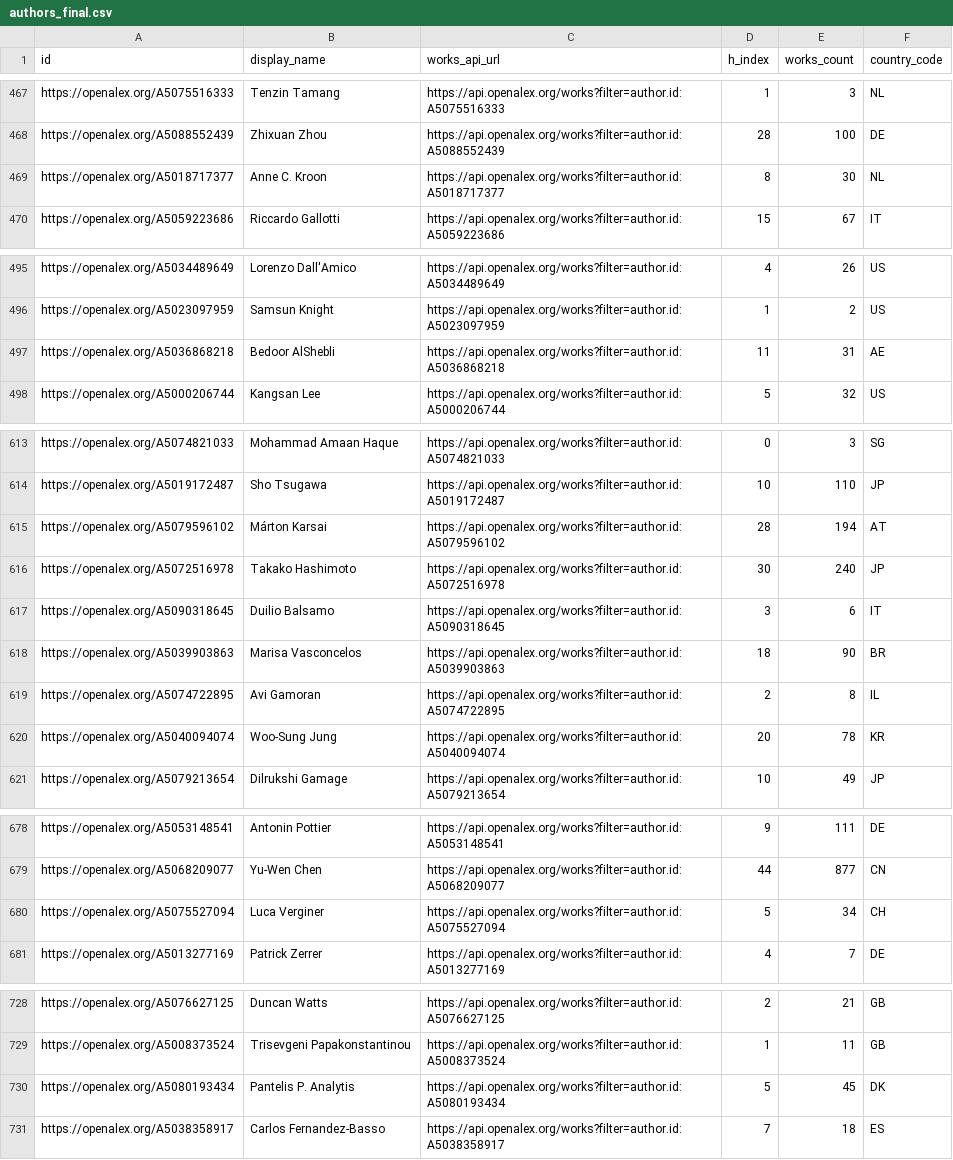
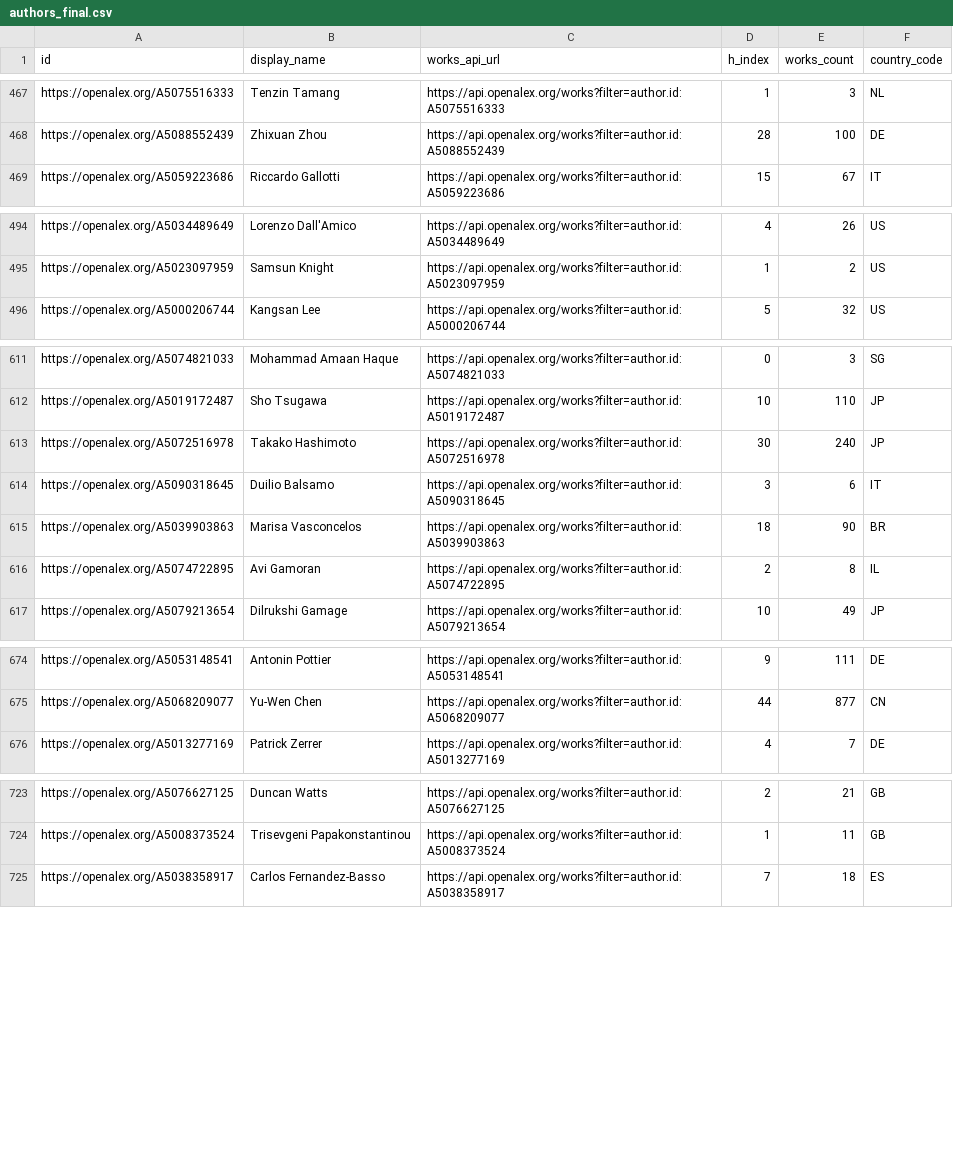
Before and after one commit to ongiboy/computational_social_science, a CSV file: data/authors_final.csv, drawn as a sheet; only a part is shown, gaps mark what is left out; the diff covers the shown part only; the diff names each change by its address in the sheet, - before the commit and + after, or states it on an @@ line.

```diff
--- a/data/authors_final.csv
+++ b/data/authors_final.csv
-row 469: https://openalex.org/A5018717377 | Anne C. Kroon | https://api.openalex.org/works?filter=author.id:A5018717377 | 8 | 30 | NL
-row 497: https://openalex.org/A5036868218 | Bedoor AlShebli | https://api.openalex.org/works?filter=author.id:A5036868218 | 11 | 31 | AE
-row 615: https://openalex.org/A5079596102 | Márton Karsai | https://api.openalex.org/works?filter=author.id:A5079596102 | 28 | 194 | AT
-row 620: https://openalex.org/A5040094074 | Woo-Sung Jung | https://api.openalex.org/works?filter=author.id:A5040094074 | 20 | 78 | KR
-row 680: https://openalex.org/A5075527094 | Luca Verginer | https://api.openalex.org/works?filter=author.id:A5075527094 | 5 | 34 | CH
-row 730: https://openalex.org/A5080193434 | Pantelis P. Analytis | https://api.openalex.org/works?filter=author.id:A5080193434 | 5 | 45 | DK
```
Also changed, not shown: 4 removed rows elsewhere in this file, 2 other files.
